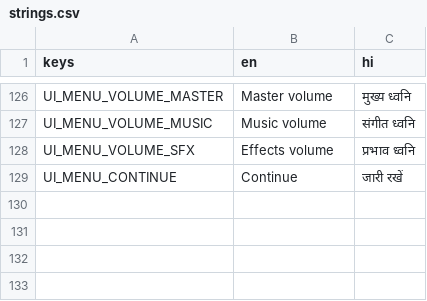
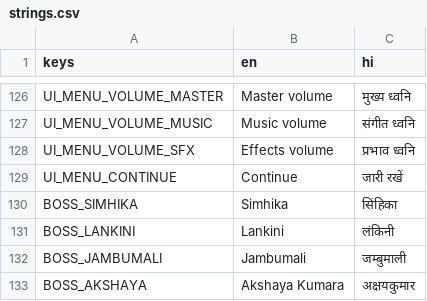
Before and after one commit to flypatang/hanumaan, a CSV file: i18n/strings.csv, drawn as a sheet; only a part is shown, gaps mark what is left out; the diff names each change by its address in the sheet, - before the commit and + after, or states it on an @@ line.

```diff
--- a/i18n/strings.csv
+++ b/i18n/strings.csv
+row 130: BOSS_SIMHIKA | Simhika | सिंहिका
+row 131: BOSS_LANKINI | Lankini | लंकिनी
+row 132: BOSS_JAMBUMALI | Jambumali | जम्बुमाली
+row 133: BOSS_AKSHAYA | Akshaya Kumara | अक्षयकुमार
```
